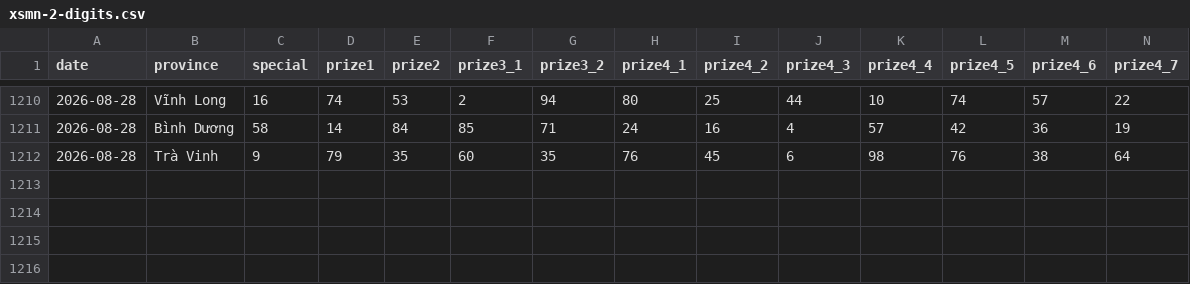
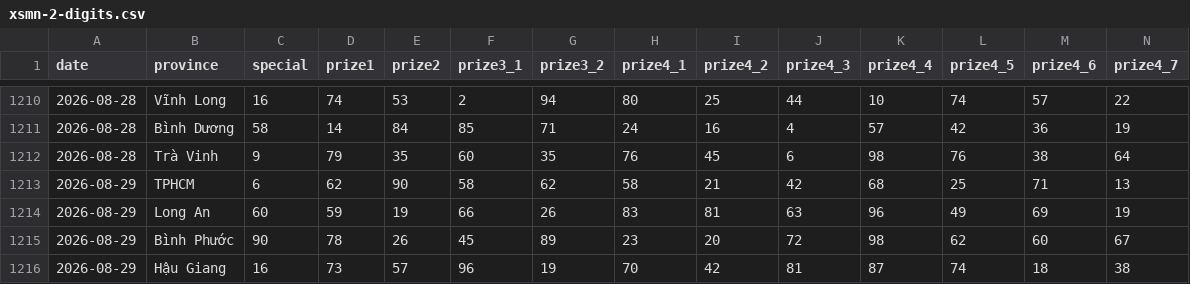
Before and after one commit to phuc341986/vietnam-lottery, a CSV file: data/xsmn-2-digits.csv, drawn as a sheet; only a part is shown, gaps mark what is left out; rows hold the shown columns only; the diff names each change by its address in the sheet, - before the commit and + after, or states it on an @@ line.

```diff
--- a/data/xsmn-2-digits.csv
+++ b/data/xsmn-2-digits.csv
+row 1213: 2026-08-29 | TPHCM | 6 | 62 | 90 | 58 | 62 | 58 | 21 | 42 | 68 | 25 | 71 | 13
+row 1214: 2026-08-29 | Long An | 60 | 59 | 19 | 66 | 26 | 83 | 81 | 63 | 96 | 49 | 69 | 19
+row 1215: 2026-08-29 | Bình Phước | 90 | 78 | 26 | 45 | 89 | 23 | 20 | 72 | 98 | 62 | 60 | 67
+row 1216: 2026-08-29 | Hậu Giang | 16 | 73 | 57 | 96 | 19 | 70 | 42 | 81 | 87 | 74 | 18 | 38
```
Also changed, not shown: data/xsmn-sparse.csv, data/xsmn.csv, 8 other files.
